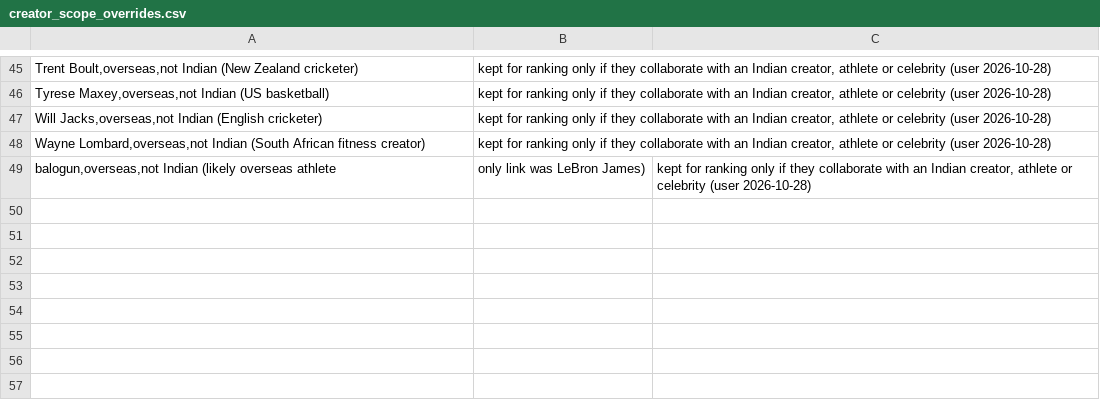
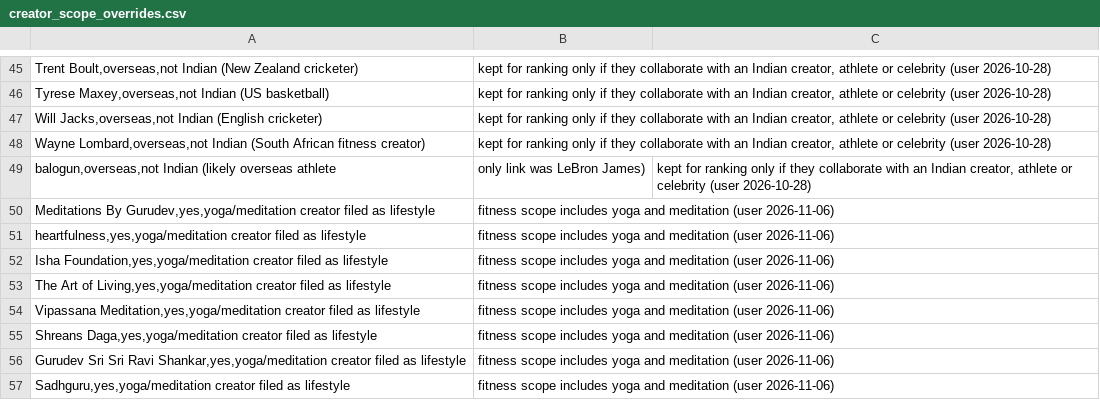
Before and after one commit to akshatnavlani/Capstone, a CSV file: data/creator_scope_overrides.csv, drawn as a sheet; only a part is shown, gaps mark what is left out; the diff names each change by its address in the sheet, - before the commit and + after, or states it on an @@ line.

```diff
--- a/data/creator_scope_overrides.csv
+++ b/data/creator_scope_overrides.csv
+row 50: Meditations By Gurudev,yes,yoga/meditation creator filed as lifestyle | fitness scope includes yoga and meditation (user 2026-11-06)
+row 51: heartfulness,yes,yoga/meditation creator filed as lifestyle | fitness scope includes yoga and meditation (user 2026-11-06)
+row 52: Isha Foundation,yes,yoga/meditation creator filed as lifestyle | fitness scope includes yoga and meditation (user 2026-11-06)
+row 53: The Art of Living,yes,yoga/meditation creator filed as lifestyle | fitness scope includes yoga and meditation (user 2026-11-06)
+row 54: Vipassana Meditation,yes,yoga/meditation creator filed as lifestyle | fitness scope includes yoga and meditation (user 2026-11-06)
+row 55: Shreans Daga,yes,yoga/meditation creator filed as lifestyle | fitness scope includes yoga and meditation (user 2026-11-06)
+row 56: Gurudev Sri Sri Ravi Shankar,yes,yoga/meditation creator filed as lifestyle | fitness scope includes yoga and meditation (user 2026-11-06)
+row 57: Sadhguru,yes,yoga/meditation creator filed as lifestyle | fitness scope includes yoga and meditation (user 2026-11-06)
```
Also changed, not shown: 2 other files.
